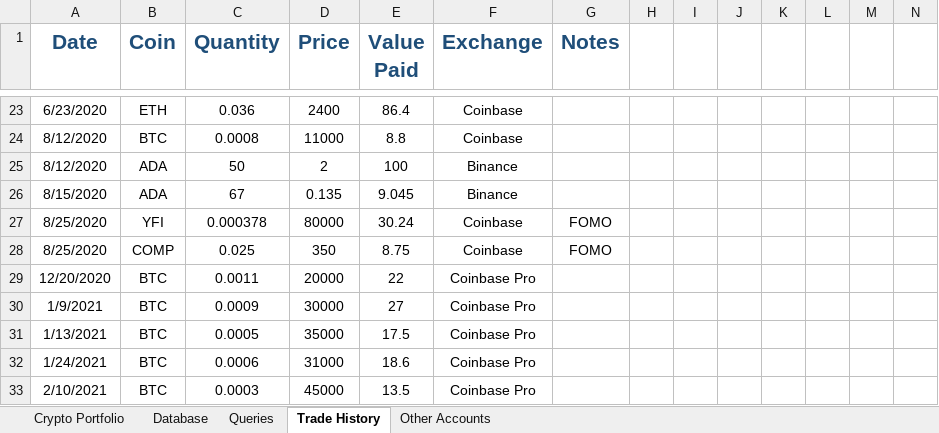
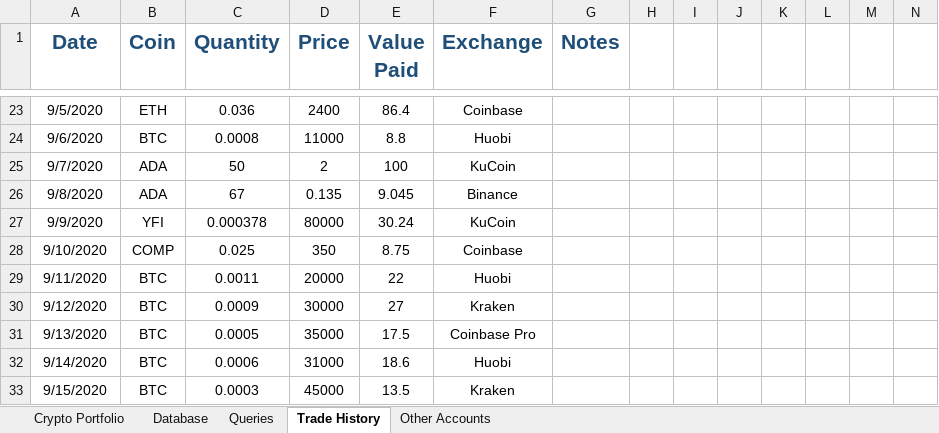
Before and after one commit to gskoupras/crypto_portfolio_excel, an Excel workbook: My Crypto Portfolio.xlsm, sheet Trade History, drawn as a sheet; only a part is shown, gaps mark what is left out; values as stored, in another font and other column widths than the file's, no borders; the diff covers the shown part only; the diff names each change by its address in the sheet, - before the commit and + after, or states it on an @@ line.

```diff
--- a/My Crypto Portfolio.xlsm (sheet Trade History)
+++ b/My Crypto Portfolio.xlsm (sheet Trade History)
-A23 (Date): 6/23/2020
+A23 (Date): 9/5/2020
-A24 (Date): 8/12/2020
+A24 (Date): 9/6/2020
-F24 (Exchange): Coinbase
+F24 (Exchange): Huobi
-A25 (Date): 8/12/2020
+A25 (Date): 9/7/2020
-F25 (Exchange): Binance
+F25 (Exchange): KuCoin
-A26 (Date): 8/15/2020
+A26 (Date): 9/8/2020
-A27 (Date): 8/25/2020
+A27 (Date): 9/9/2020
-F27 (Exchange): Coinbase
+F27 (Exchange): KuCoin
-G27:G28 (Notes): FOMO
+G27:G28 (Notes): (empty)
-A28 (Date): 8/25/2020
+A28 (Date): 9/10/2020
-A29 (Date): 12/20/2020
+A29 (Date): 9/11/2020
-F29 (Exchange): Coinbase Pro
+F29 (Exchange): Huobi
-A30 (Date): 1/9/2021
+A30 (Date): 9/12/2020
-F30 (Exchange): Coinbase Pro
+F30 (Exchange): Kraken
-A31 (Date): 1/13/2021
+A31 (Date): 9/13/2020
-A32 (Date): 1/24/2021
+A32 (Date): 9/14/2020
-F32 (Exchange): Coinbase Pro
+F32 (Exchange): Huobi
-A33 (Date): 2/10/2021
+A33 (Date): 9/15/2020
-F33 (Exchange): Coinbase Pro
+F33 (Exchange): Kraken
```
Also changed, not shown: 32 edited cells elsewhere in this sheet, 5 other files.
